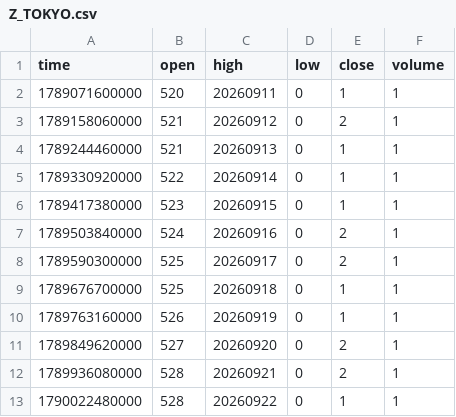
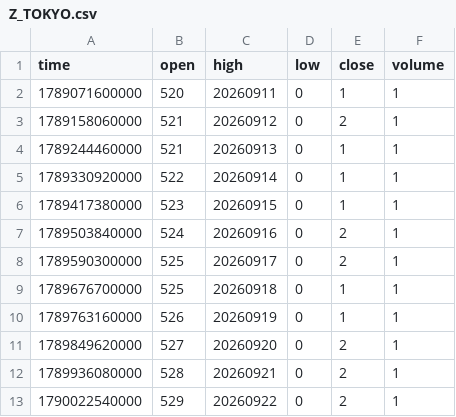
Before and after one commit to pranavmalhotra567-commits/sunrise-seed-data, a CSV file: Z_TOKYO.csv, drawn as a sheet.

```diff
--- a/Z_TOKYO.csv
+++ b/Z_TOKYO.csv
@@ -12,2 +12,2 @@ time,open,high,low,close,volume
 1789936080000,528,20260921,0,2,1
-1790022480000,528,20260922,0,1,1
+1790022540000,529,20260922,0,2,1
```
Also changed, not shown: 1 other file.
